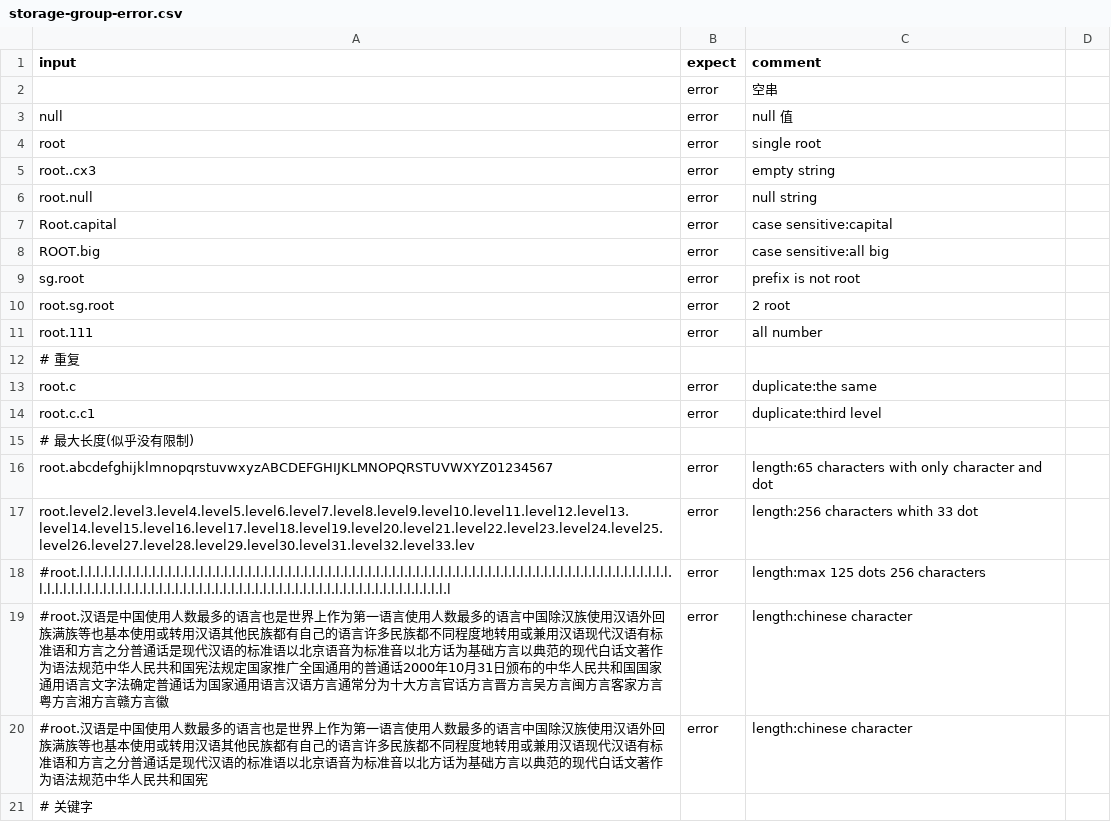
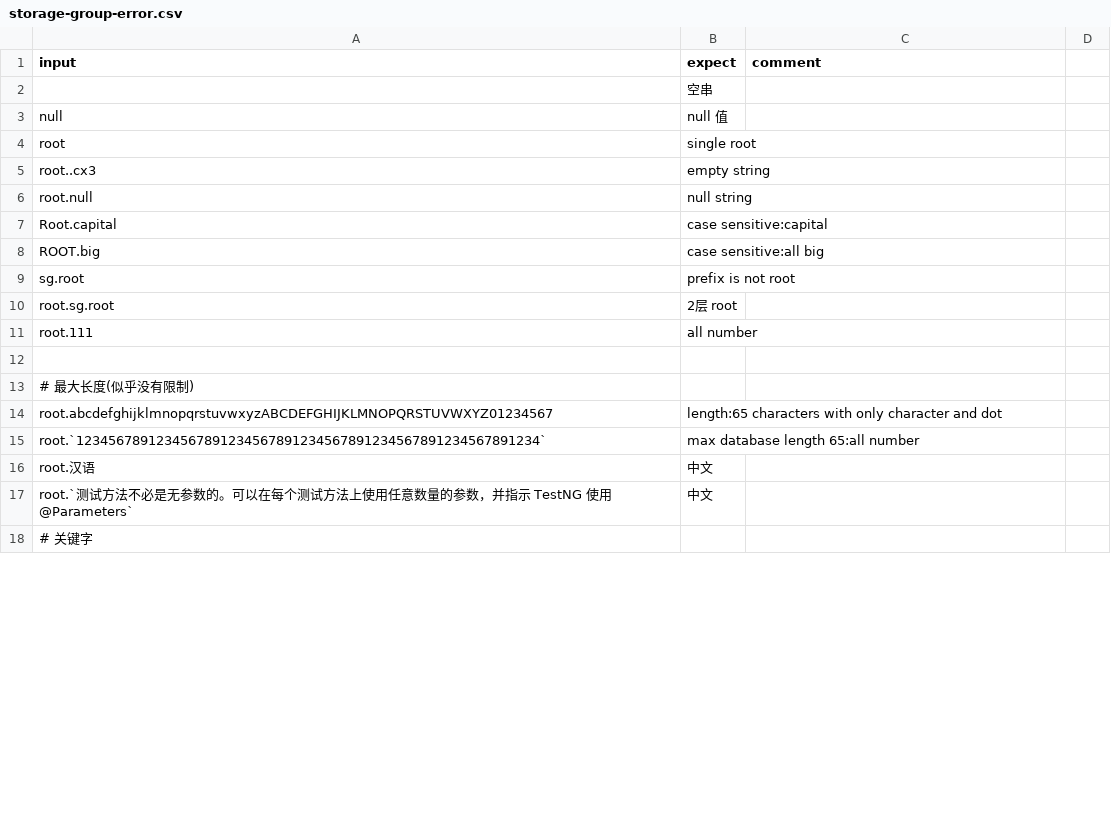
Before and after one commit to changxue2022/java-native-api-test, a CSV file: common/src/main/resources/data/storage-group-error.csv, drawn as a sheet; only a part is shown; the diff covers the shown part only.

```diff
--- a/common/src/main/resources/data/storage-group-error.csv
+++ b/common/src/main/resources/data/storage-group-error.csv
@@ -1,21 +1,18 @@
 input,expect,comment
-,error,空串
-null,error,null 值
-root,error,single root
-root..cx3,error,empty string
-root.null,error,null string
-Root.capital,error,case sensitive:capital
-ROOT.big,error,case sensitive:all big
-sg.root,error,prefix is not root
-root.sg.root,error,2 root
-root.111,error,all number
-# 重复
-root.c,error,duplicate:the same
-root.c.c1,error,duplicate:third level
+,空串
+null,null 值
+root,single root
+root..cx3,empty string
+root.null,null string
+Root.capital,case sensitive:capital
+ROOT.big,case sensitive:all big
+sg.root,prefix is not root
+root.sg.root,2层 root
+root.111,all number
+
 # 最大长度(似乎没有限制)
-root.abcdefghijklmnopqrstuvwxyzABCDEFGHIJKLMNOPQRSTUVWXYZ01234567,error,length:65 characters with only character and dot
-root.level2.level3.level4.level5.level6.level7.level8.level9.level10.level11.level12.level13.level14.level15.level16.level17.level18.level19.level20.level21.level22.level23.level24.level25.level26.level27.level28.level29.level30.level31.level32.level33.lev,error,length:256 characters whith 33 dot
-#root.l.l.l.l.l.l.l.l.l.l.l.l.l.l.l.l.l.l.l.l.l.l.l.l.l.l.l.l.l.l.l.l.l.l.l.l.l.l.l.l.l.l.l.l.l.l.l.l.l.l.l.l.l.l.l.l.l.l.l.l.l.l.l.l.l.l.l.l.l.l.l.l.l.l.l.l.l.l.l.l.l.l.l.l.l.l.l.l.l.l.l.l.l.l.l.l.l.l.l.l.l.l.l.l.l.l.l.l.l.l.l.l.l.l.l.l.l.l.l.l.l.l.l.l.l.l,error,length:max 125 dots 256 characters
-#root.汉语是中国使用人数最多的语言也是世界上作为第一语言使用人数最多的语言中国除汉族使用汉语外回族满族等也基本使用或转用汉语其他民族都有自己的语言许多民族都不同程度地转用或兼用汉语现代汉语有标准语和方言之分普通话是现代汉语的标准语以北京语音为标准音以北方话为基础方言以典范的现代白话文著作为语法规范中华人民共和国宪法规定国家推广全国通用的普通话2000年10月31日颁布的中华人民共和国国家通用语言文字法确定普通话为国家通用语言汉语方言通常分为十大方言官话方言晋方言吴方言闽方言客家方言粤方言湘方言赣方言徽,error,length:chinese character
-#root.汉语是中国使用人数最多的语言也是世界上作为第一语言使用人数最多的语言中国除汉族使用汉语外回族满族等也基本使用或转用汉语其他民族都有自己的语言许多民族都不同程度地转用或兼用汉语现代汉语有标准语和方言之分普通话是现代汉语的标准语以北京语音为标准音以北方话为基础方言以典范的现代白话文著作为语法规范中华人民共和国宪,error,length:chinese character
+root.abcdefghijklmnopqrstuvwxyzABCDEFGHIJKLMNOPQRSTUVWXYZ01234567,length:65 characters with only character and dot
+root.`1234567891234567891234567891234567891234567891234567891234`,max database length 65:all number
+root.汉语,中文
+root.`测试方法不必是无参数的。可以在每个测试方法上使用任意数量的参数，并指示 TestNG 使用 @Parameters`,中文
 # 关键字
```
Also changed, not shown: 9 added rows and 80 edited cells elsewhere in this file, common/src/main/resources/data/key-value.csv, common/src/main/resources/data/storage-group-delete.csv, 37 other files.
